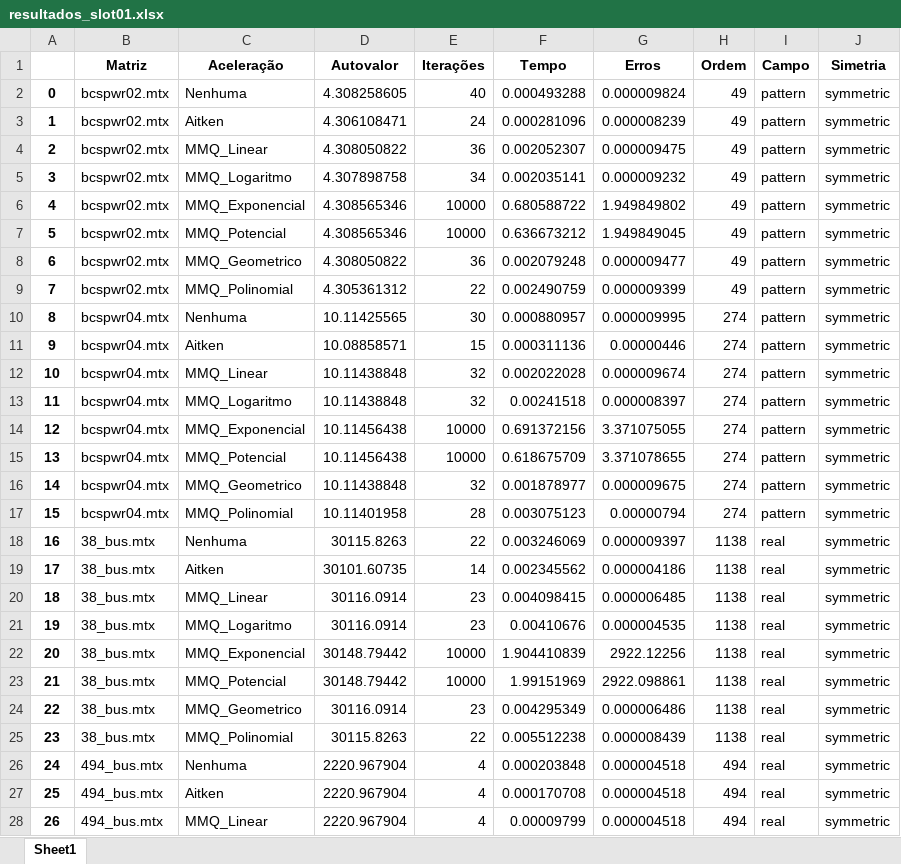
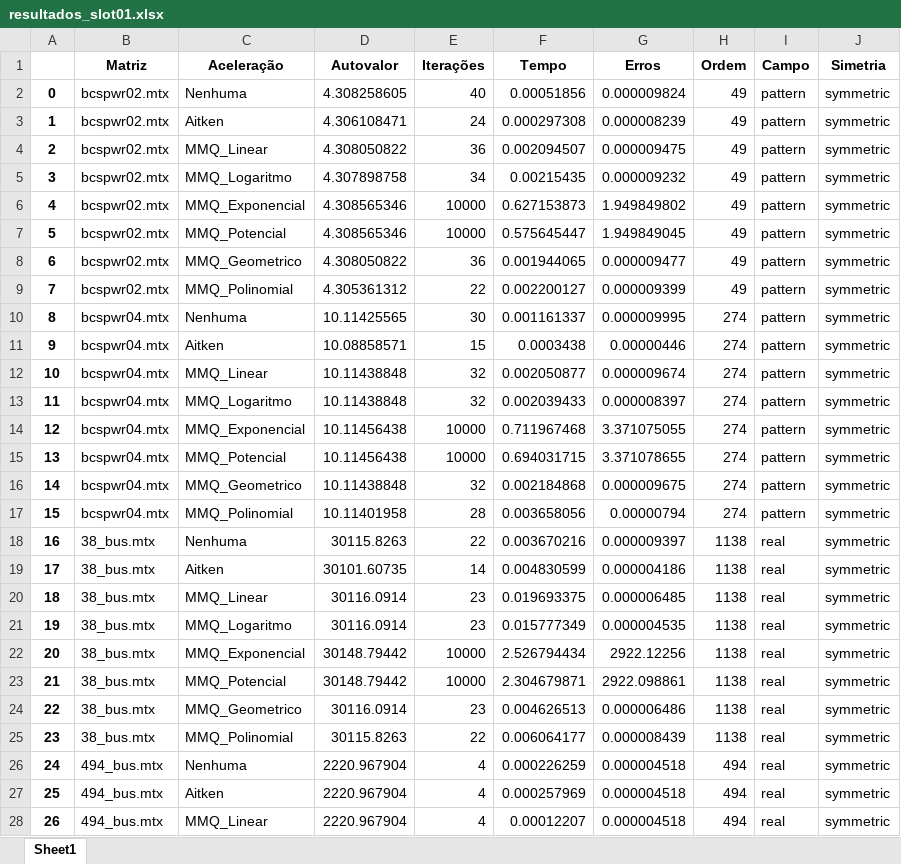
Before and after one commit to Joaof14/Mpot, an Excel workbook: resultados/resultados_slot01.xlsx, sheet Sheet1, drawn as a sheet; only a part is shown; values as stored, in another font and other column widths than the file's, no borders; the diff covers the shown part only; the diff names each change by its address in the sheet, - before the commit and + after, or states it on an @@ line.

Commit message:
'slot1'

```diff
--- a/resultados/resultados_slot01.xlsx (sheet Sheet1)
+++ b/resultados/resultados_slot01.xlsx (sheet Sheet1)
-F2 (Tempo): 0.000493288
+F2 (Tempo): 0.00051856
-F3 (Tempo): 0.000281096
+F3 (Tempo): 0.000297308
-F4 (Tempo): 0.002052307
+F4 (Tempo): 0.002094507
-F5 (Tempo): 0.002035141
+F5 (Tempo): 0.00215435
-F6 (Tempo): 0.680588722
+F6 (Tempo): 0.627153873
-F7 (Tempo): 0.636673212
+F7 (Tempo): 0.575645447
-F8 (Tempo): 0.002079248
+F8 (Tempo): 0.001944065
-F9 (Tempo): 0.002490759
+F9 (Tempo): 0.002200127
-F10 (Tempo): 0.000880957
+F10 (Tempo): 0.001161337
-F11 (Tempo): 0.000311136
+F11 (Tempo): 0.0003438
-F12 (Tempo): 0.002022028
+F12 (Tempo): 0.002050877
-F13 (Tempo): 0.00241518
+F13 (Tempo): 0.002039433
-F14 (Tempo): 0.691372156
+F14 (Tempo): 0.711967468
-F15 (Tempo): 0.618675709
+F15 (Tempo): 0.694031715
-F16 (Tempo): 0.001878977
+F16 (Tempo): 0.002184868
-F17 (Tempo): 0.003075123
+F17 (Tempo): 0.003658056
-F18 (Tempo): 0.003246069
+F18 (Tempo): 0.003670216
-F19 (Tempo): 0.002345562
+F19 (Tempo): 0.004830599
-F20 (Tempo): 0.004098415
+F20 (Tempo): 0.019693375
-F21 (Tempo): 0.00410676
+F21 (Tempo): 0.015777349
-F22 (Tempo): 1.904410839
+F22 (Tempo): 2.526794434
-F23 (Tempo): 1.99151969
+F23 (Tempo): 2.304679871
-F24 (Tempo): 0.004295349
+F24 (Tempo): 0.004626513
-F25 (Tempo): 0.005512238
+F25 (Tempo): 0.006064177
-F26 (Tempo): 0.000203848
+F26 (Tempo): 0.000226259
-F27 (Tempo): 0.000170708
+F27 (Tempo): 0.000257969
-F28 (Tempo): 0.00009799
+F28 (Tempo): 0.00012207
```
Also changed, not shown: 53 edited cells elsewhere in this sheet, 11 other files.
